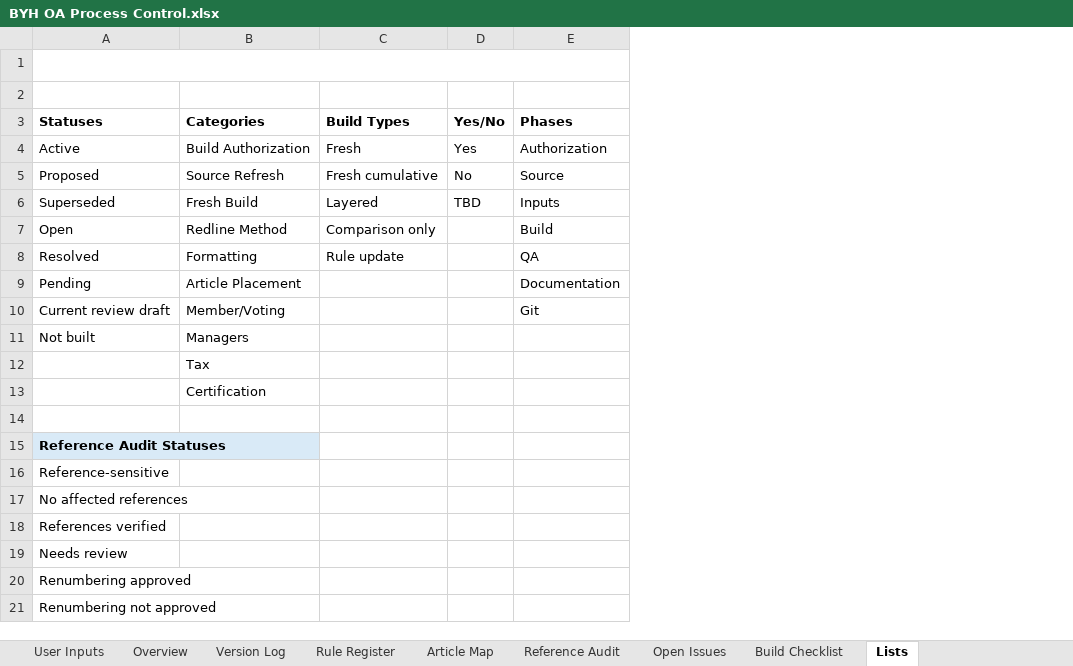
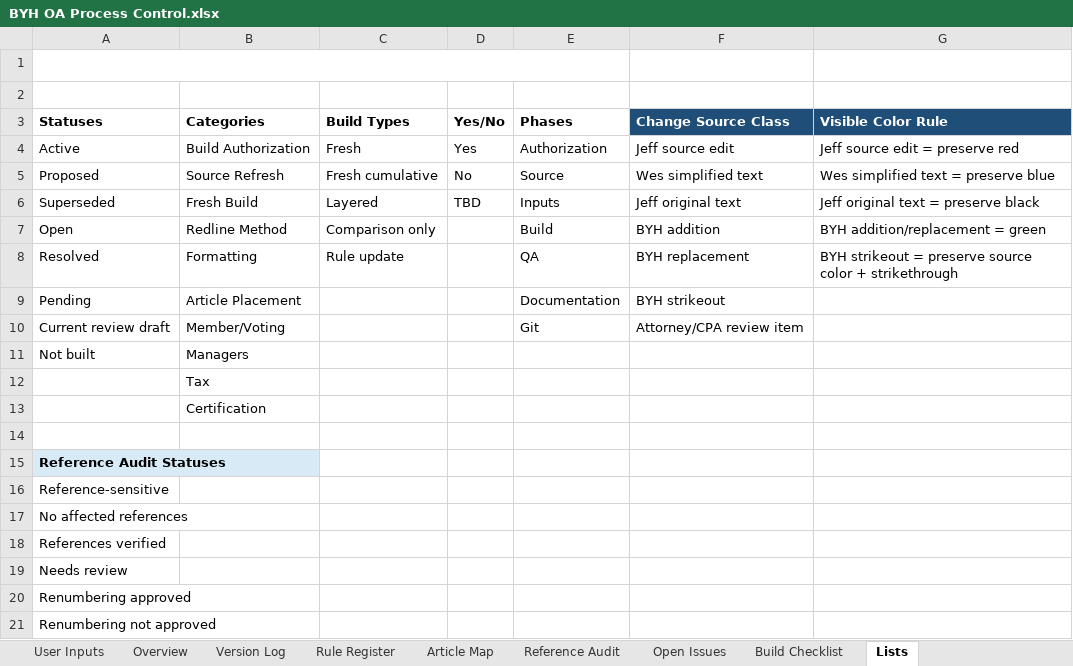
Before and after one commit to BuyYourHome/Admin-Wiki, an Excel workbook: Project Rooms/Operating Agreements/working/BYH OA Process Control.xlsx, sheet Lists, drawn as a sheet; values as stored, in another font and other column widths than the file's, no borders; the diff names each change by its address in the sheet, - before the commit and + after, or states it on an @@ line.

Commit message:
Use green text for BYH OA additions

```diff
--- a/Project Rooms/Operating Agreements/working/BYH OA Process Control.xlsx (sheet Lists)
+++ b/Project Rooms/Operating Agreements/working/BYH OA Process Control.xlsx (sheet Lists)
+column F (Change Source Class), rows 4-10: Jeff source edit | Wes simplified text | Jeff original text | BYH addition | BYH replacement | BYH strikeout | Attorney/CPA review item
+column G (Visible Color Rule), rows 4-8: Jeff source edit = preserve red | Wes simplified text = preserve blue | Jeff original text = preserve black | BYH addition/replacement = green | BYH strikeout = preserve source color + strikethrough
```
Also changed, not shown: sheet Rule Register, sheet Article Map, sheet Reference Audit, sheet Overview, 1 other file.
